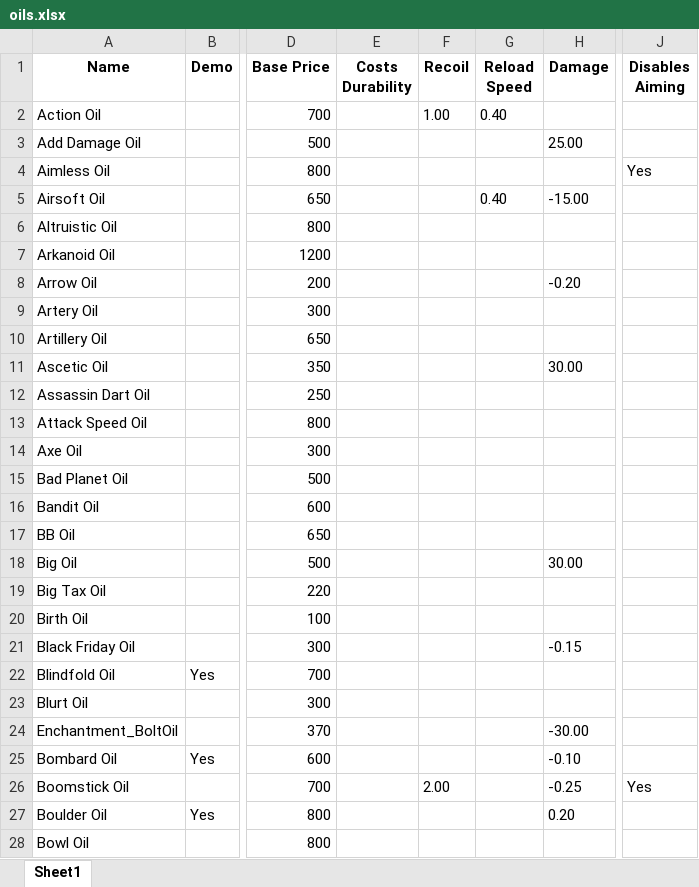
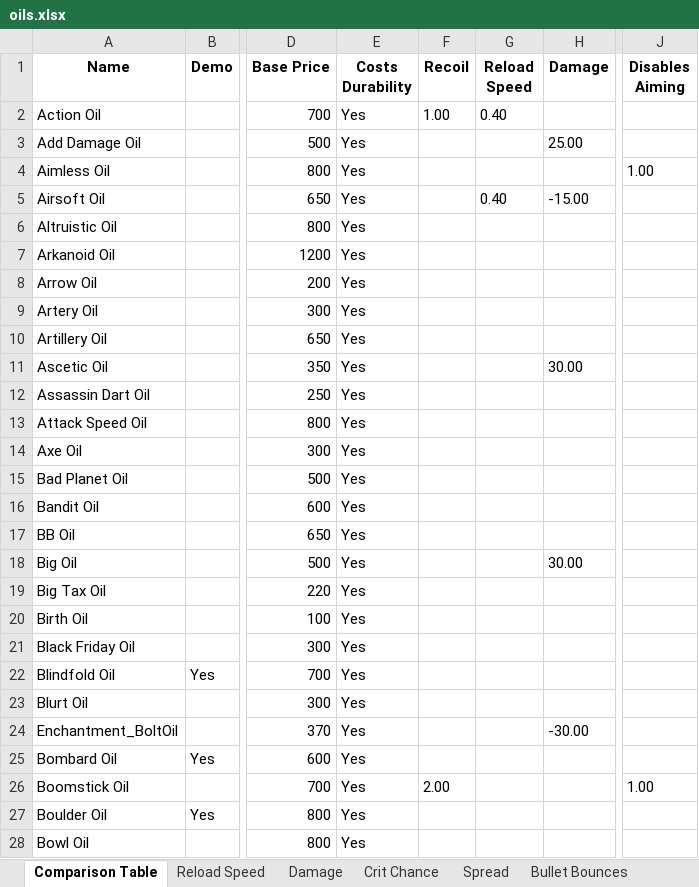
Before and after one commit to dereklee0310/SULFUR-oil-table, an Excel workbook: oils.xlsx, sheet Comparison Table, drawn as a sheet; only a part is shown, gaps mark what is left out; values as stored, in another font and other column widths than the file's, no borders; the diff covers the shown part only; the diff names each change by its address in the sheet, - before the commit and + after, or states it on an @@ line.

```diff
--- a/oils.xlsx (sheet Comparison Table)
+++ b/oils.xlsx (sheet Comparison Table)
-sheet tab: Sheet1
+sheet tab: Comparison Table
+sheet tab: Reload Speed
+sheet tab: Damage
+sheet tab: Crit Chance
+sheet tab: Spread
+sheet tab: Bullet Bounces
-E2:E28 (Costs Durability): (empty)
+E2:E28 (Costs Durability): Yes
-J4 (Disables Aiming): Yes
+J4 (Disables Aiming): 1.00
-H8 (Damage): -0.20
+H8 (Damage): (empty)
-H21 (Damage): -0.15
+H21 (Damage): (empty)
-H25 (Damage): -0.10
+H25 (Damage): (empty)
-H26 (Damage): -0.25
+H26 (Damage): (empty)
-J26 (Disables Aiming): Yes
+J26 (Disables Aiming): 1.00
-H27 (Damage): 0.20
+H27 (Damage): (empty)
```
Also changed, not shown: 251 edited cells elsewhere in this sheet, other sheet tabs, 1 other file.
